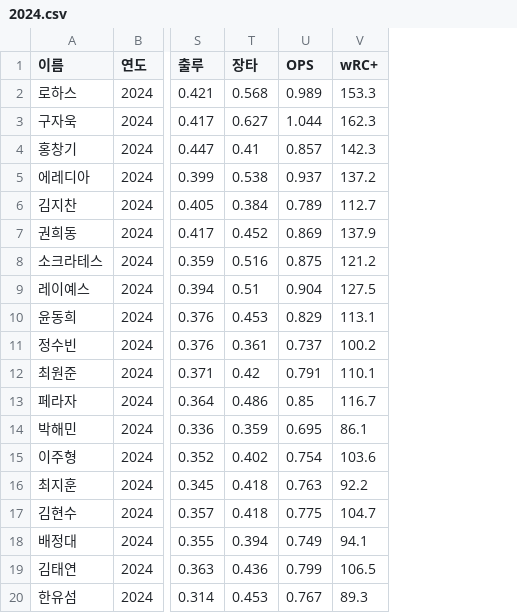
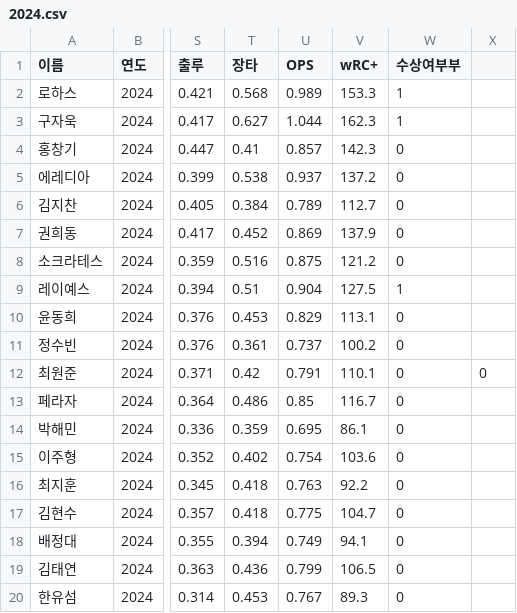
Before and after one commit to encore-SKN11/EDA-1Team, a CSV file: data/2024.csv, drawn as a sheet; only a part is shown, gaps mark what is left out; the diff names each change by its address in the sheet, - before the commit and + after, or states it on an @@ line.

```diff
--- a/data/2024.csv
+++ b/data/2024.csv
+column W (수상여부부), rows 2-20: 1 | 1 | 0 | 0 | 0 | 0 | 0 | 1 | 0 | 0 | 0 | 0 | 0 | 0 | 0 | 0 | 0 | 0 | 0
+column X, row 12: 0
```
Also changed, not shown: data/2016.csv, data/2018.csv, 6 other files.
